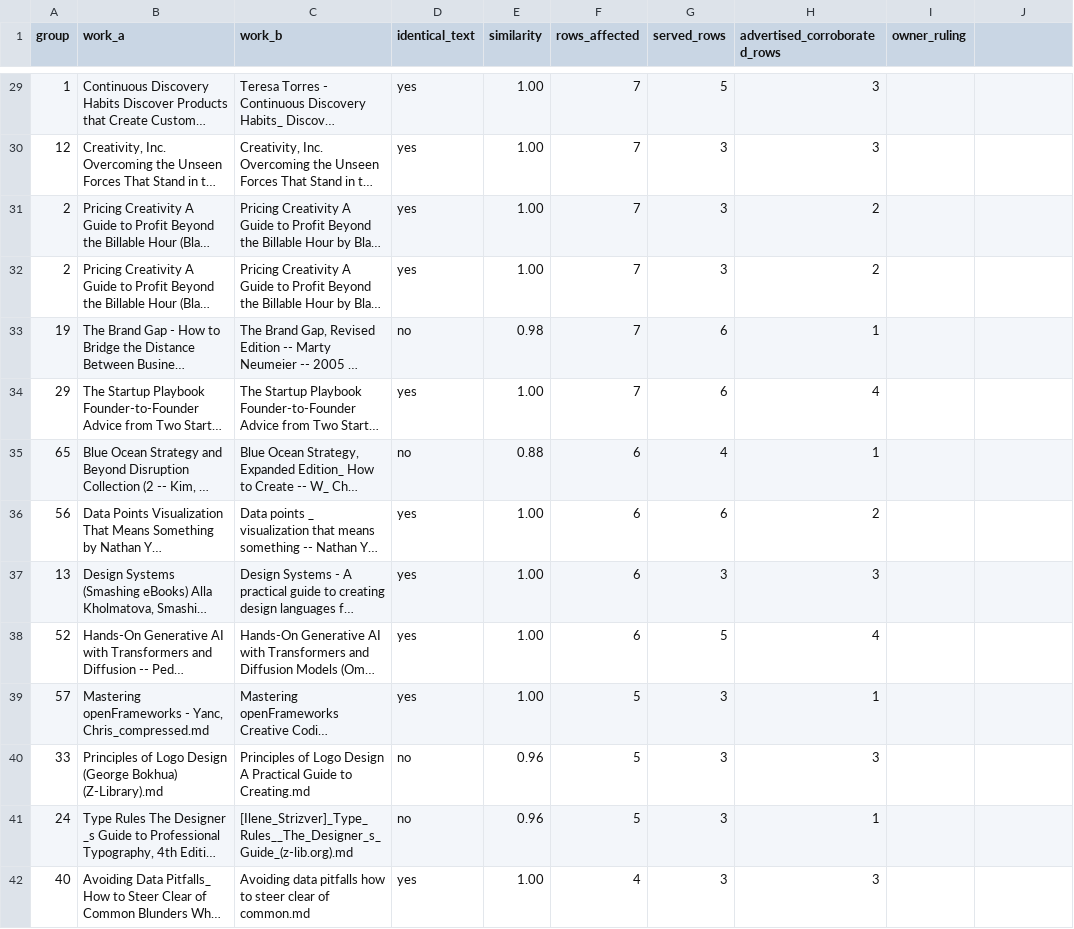
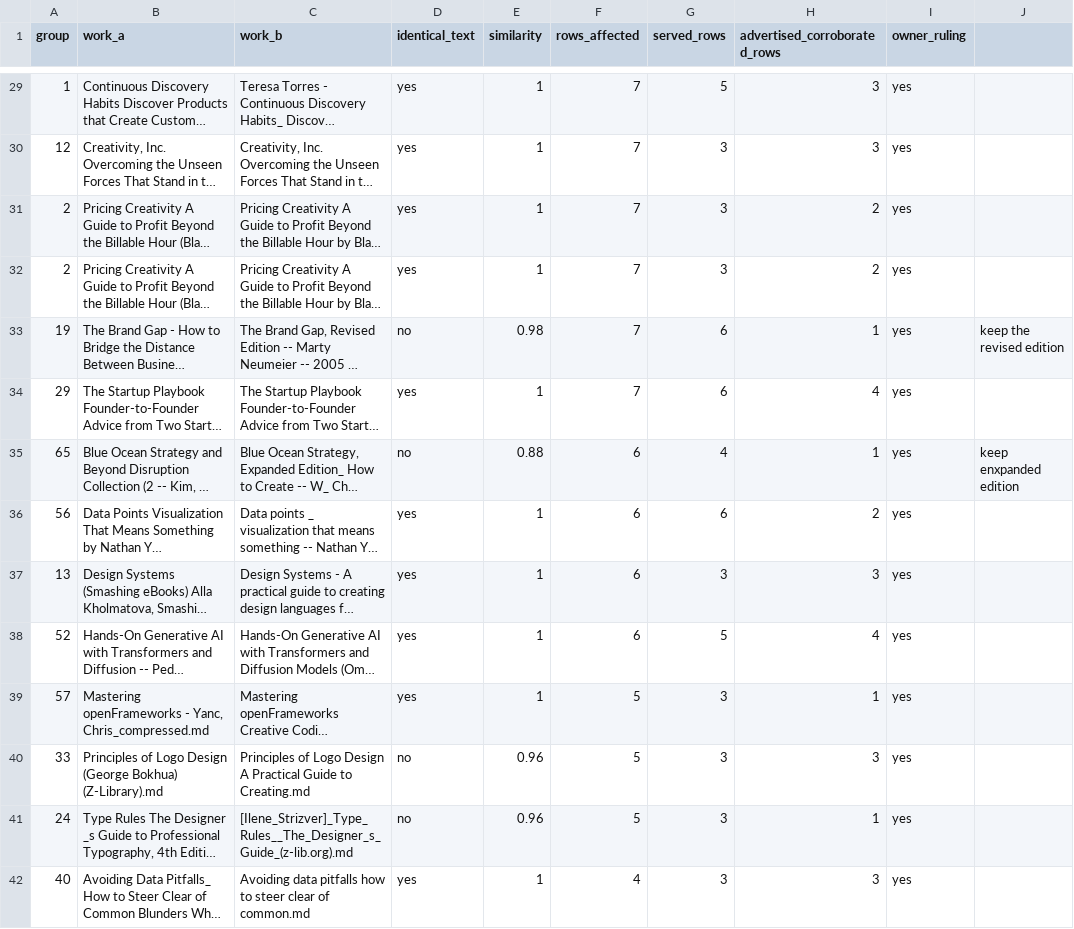
Before and after one commit to kafkesque/maxwell-os, a CSV file: governance/work_identity_collapse_review_20261014.csv, drawn as a sheet; only a part is shown, gaps mark what is left out; long unchanged cells end in …; the diff covers the shown part only; the diff names each change by its address in the sheet, - before the commit and + after, or states it on an @@ line.

```diff
--- a/governance/work_identity_collapse_review_20261014.csv
+++ b/governance/work_identity_collapse_review_20261014.csv
-E29:E32 (similarity): 1.00
+E29:E32 (similarity): 1
-I29:I42 (owner_ruling): (empty)
+I29:I42 (owner_ruling): yes
-J33: (empty)
+J33: keep the revised edition
-E34 (similarity): 1.00
+E34 (similarity): 1
-J35: (empty)
+J35: keep enxpanded edition
-E36:E39 (similarity): 1.00
+E36:E39 (similarity): 1
-E42 (similarity): 1.00
+E42 (similarity): 1
```
Also changed, not shown: 104 edited cells elsewhere in this file, 21 other files.
